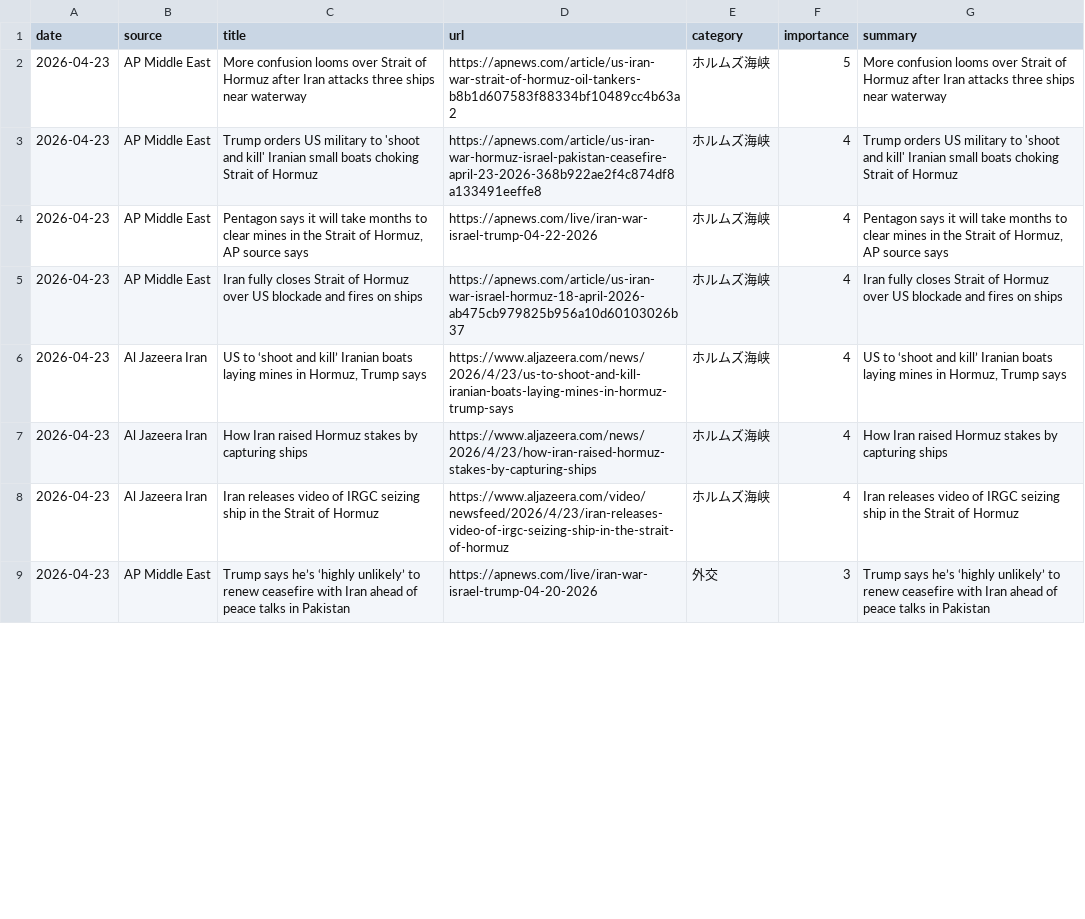
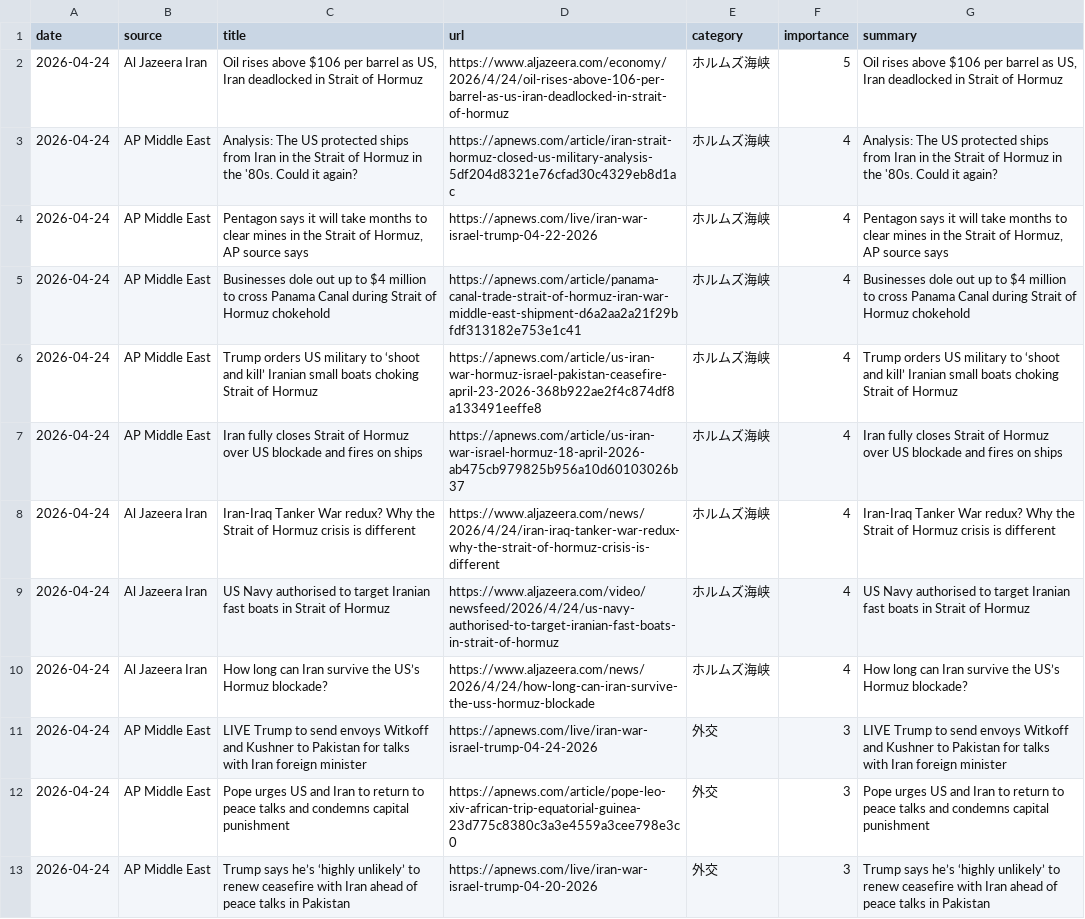
Before and after one commit to naka3-14/i-news, a CSV file: data/iran_news.csv, drawn as a sheet; only a part is shown; the diff covers the shown part only.

```diff
--- a/data/iran_news.csv
+++ b/data/iran_news.csv
@@ -1,9 +1,13 @@
 date,source,title,url,category,importance,summary
-2026-04-23,AP Middle East,More confusion looms over Strait of Hormuz after Iran attacks three ships near waterway,https://apnews.com/article/us-iran-war-strait-of-hormuz-oil-tankers-b8b1d607583f88334bf10489cc4b63a2,ホルムズ海峡,5,More confusion looms over Strait of Hormuz after Iran attacks three ships near waterway
-2026-04-23,AP Middle East,Trump orders US military to 'shoot and kill' Iranian small boats choking Strait of Hormuz,https://apnews.com/article/us-iran-war-hormuz-israel-pakistan-ceasefire-april-23-2026-368b922ae2f4c874df8a133491eeffe8,ホルムズ海峡,4,Trump orders US military to 'shoot and kill' Iranian small boats choking Strait of Hormuz
-2026-04-23,AP Middle East,"Pentagon says it will take months to clear mines in the Strait of Hormuz, AP source says",https://apnews.com/live/iran-war-israel-trump-04-22-2026,ホルムズ海峡,4,"Pentagon says it will take months to clear mines in the Strait of Hormuz, AP source says"
-2026-04-23,AP Middle East,Iran fully closes Strait of Hormuz over US blockade and fires on ships,https://apnews.com/article/us-iran-war-israel-hormuz-18-april-2026-ab475cb979825b956a10d60103026b37,ホルムズ海峡,4,Iran fully closes Strait of Hormuz over US blockade and fires on ships
-2026-04-23,Al Jazeera Iran,"US to ‘shoot and kill’ Iranian boats laying mines in Hormuz, Trump says",https://www.aljazeera.com/news/2026/4/23/us-to-shoot-and-kill-iranian-boats-laying-mines-in-hormuz-trump-says,ホルムズ海峡,4,"US to ‘shoot and kill’ Iranian boats laying mines in Hormuz, Trump says"
-2026-04-23,Al Jazeera Iran,How Iran raised Hormuz stakes by capturing ships,https://www.aljazeera.com/news/2026/4/23/how-iran-raised-hormuz-stakes-by-capturing-ships,ホルムズ海峡,4,How Iran raised Hormuz stakes by capturing ships
-2026-04-23,Al Jazeera Iran,Iran releases video of IRGC seizing ship in the Strait of Hormuz,https://www.aljazeera.com/video/newsfeed/2026/4/23/iran-releases-video-of-irgc-seizing-ship-in-the-strait-of-hormuz,ホルムズ海峡,4,Iran releases video of IRGC seizing ship in the Strait of Hormuz
-2026-04-23,AP Middle East,Trump says he’s ‘highly unlikely’ to renew ceasefire with Iran ahead of peace talks in Pakistan,https://apnews.com/live/iran-war-israel-trump-04-20-2026,外交,3,Trump says he’s ‘highly unlikely’ to renew ceasefire with Iran ahead of peace talks in Pakistan
+2026-04-24,Al Jazeera Iran,"Oil rises above $106 per barrel as US, Iran deadlocked in Strait of Hormuz",https://www.aljazeera.com/economy/2026/4/24/oil-rises-above-106-per-barrel-as-us-iran-deadlocked-in-strait-of-hormuz,ホルムズ海峡,5,"Oil rises above $106 per barrel as US, Iran deadlocked in Strait of Hormuz"
+2026-04-24,AP Middle East,Analysis: The US protected ships from Iran in the Strait of Hormuz in the '80s. Could it again?,https://apnews.com/article/iran-strait-hormuz-closed-us-military-analysis-5df204d8321e76cfad30c4329eb8d1ac,ホルムズ海峡,4,Analysis: The US protected ships from Iran in the Strait of Hormuz in the '80s. Could it again?
+2026-04-24,AP Middle East,"Pentagon says it will take months to clear mines in the Strait of Hormuz, AP source says",https://apnews.com/live/iran-war-israel-trump-04-22-2026,ホルムズ海峡,4,"Pentagon says it will take months to clear mines in the Strait of Hormuz, AP source says"
+2026-04-24,AP Middle East,Businesses dole out up to $4 million to cross Panama Canal during Strait of Hormuz chokehold,https://apnews.com/article/panama-canal-trade-strait-of-hormuz-iran-war-middle-east-shipment-d6a2aa2a21f29bfdf313182e753e1c41,ホルムズ海峡,4,Businesses dole out up to $4 million to cross Panama Canal during Strait of Hormuz chokehold
+2026-04-24,AP Middle East,Trump orders US military to ‘shoot and kill’ Iranian small boats choking Strait of Hormuz,https://apnews.com/article/us-iran-war-hormuz-israel-pakistan-ceasefire-april-23-2026-368b922ae2f4c874df8a133491eeffe8,ホルムズ海峡,4,Trump orders US military to ‘shoot and kill’ Iranian small boats choking Strait of Hormuz
+2026-04-24,AP Middle East,Iran fully closes Strait of Hormuz over US blockade and fires on ships,https://apnews.com/article/us-iran-war-israel-hormuz-18-april-2026-ab475cb979825b956a10d60103026b37,ホルムズ海峡,4,Iran fully closes Strait of Hormuz over US blockade and fires on ships
+2026-04-24,Al Jazeera Iran,Iran-Iraq Tanker War redux? Why the Strait of Hormuz crisis is different,https://www.aljazeera.com/news/2026/4/24/iran-iraq-tanker-war-redux-why-the-strait-of-hormuz-crisis-is-different,ホルムズ海峡,4,Iran-Iraq Tanker War redux? Why the Strait of Hormuz crisis is different
+2026-04-24,Al Jazeera Iran,US Navy authorised to target Iranian fast boats in Strait of Hormuz,https://www.aljazeera.com/video/newsfeed/2026/4/24/us-navy-authorised-to-target-iranian-fast-boats-in-strait-of-hormuz,ホルムズ海峡,4,US Navy authorised to target Iranian fast boats in Strait of Hormuz
+2026-04-24,Al Jazeera Iran,How long can Iran survive the US’s Hormuz blockade?,https://www.aljazeera.com/news/2026/4/24/how-long-can-iran-survive-the-uss-hormuz-blockade,ホルムズ海峡,4,How long can Iran survive the US’s Hormuz blockade?
+2026-04-24,AP Middle East,LIVE Trump to send envoys Witkoff and Kushner to Pakistan for talks with Iran foreign minister,https://apnews.com/live/iran-war-israel-trump-04-24-2026,外交,3,LIVE Trump to send envoys Witkoff and Kushner to Pakistan for talks with Iran foreign minister
+2026-04-24,AP Middle East,Pope urges US and Iran to return to peace talks and condemns capital punishment,https://apnews.com/article/pope-leo-xiv-african-trip-equatorial-guinea-23d775c8380c3a3e4559a3cee798e3c0,外交,3,Pope urges US and Iran to return to peace talks and condemns capital punishment
+2026-04-24,AP Middle East,Trump says he’s ‘highly unlikely’ to renew ceasefire with Iran ahead of peace talks in Pakistan,https://apnews.com/live/iran-war-israel-trump-04-20-2026,外交,3,Trump says he’s ‘highly unlikely’ to renew ceasefire with Iran ahead of peace talks in Pakistan
```
Also changed, not shown: 5 added rows and 15 edited cells elsewhere in this file, 6 other files.
